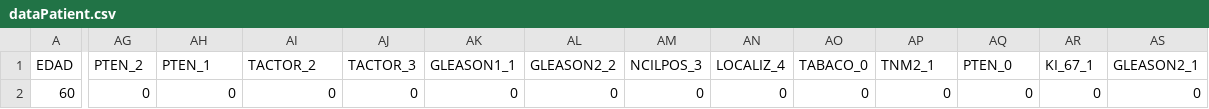
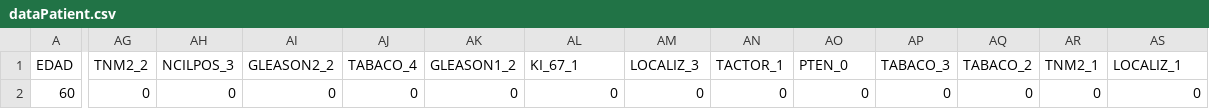
Before and after one commit to davicillo22/TFG, a CSV file: TFG/dataPatient.csv, drawn as a sheet; only a part is shown, gaps mark what is left out; the diff covers the shown part only; the diff names each change by its address in the sheet, - before the commit and + after, or states it on an @@ line.

```diff
--- a/TFG/dataPatient.csv
+++ b/TFG/dataPatient.csv
-AG1: PTEN_2
+AG1: TNM2_2
-AH1: PTEN_1
+AH1: NCILPOS_3
-AI1: TACTOR_2
+AI1: GLEASON2_2
-AJ1: TACTOR_3
+AJ1: TABACO_4
-AK1: GLEASON1_1
+AK1: GLEASON1_2
-AL1: GLEASON2_2
+AL1: KI_67_1
-AM1: NCILPOS_3
+AM1: LOCALIZ_3
-AN1: LOCALIZ_4
+AN1: TACTOR_1
-AO1: TABACO_0
+AO1: PTEN_0
-AP1: TNM2_1
+AP1: TABACO_3
-AQ1: PTEN_0
+AQ1: TABACO_2
-AR1: KI_67_1
+AR1: TNM2_1
-AS1: GLEASON2_1
+AS1: LOCALIZ_1
```
Also changed, not shown: 30 edited cells elsewhere in this file, 2 other files.
